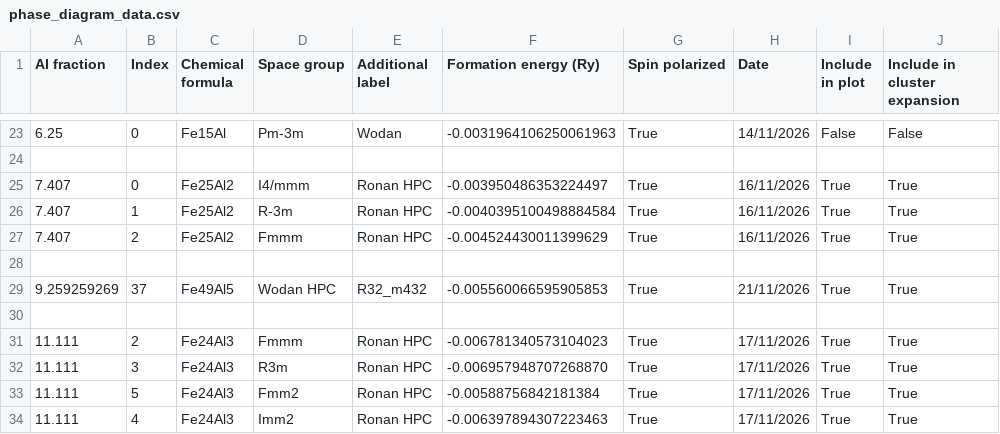
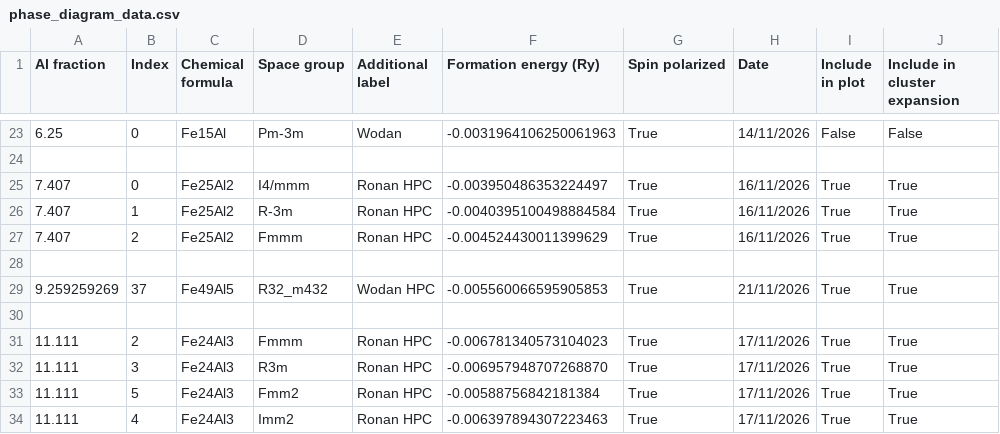
Before and after one commit to desdb6/cmp-fe-al-phase-diagram, a CSV file: phase_diagram_data.csv, drawn as a sheet; only a part is shown, gaps mark what is left out.

Commit message:
Update phase_diagram_data.csv
In the row of Fe49Al5, the columns spacegroup and additional label were switched. They have now been put in the correct order.

```diff
--- a/phase_diagram_data.csv
+++ b/phase_diagram_data.csv
@@ -28,3 +28,3 @@ Al fraction,Index,Chemical formula,Space group,Additional label,Formation energy
 
-9.259259269,37,Fe49Al5,Wodan HPC,R32_m432,-0.005560066595905853,True,21/11/2026,True,True
+9.259259269,37,Fe49Al5,R32_m432,Wodan HPC,-0.005560066595905853,True,21/11/2026,True,True
 
```
